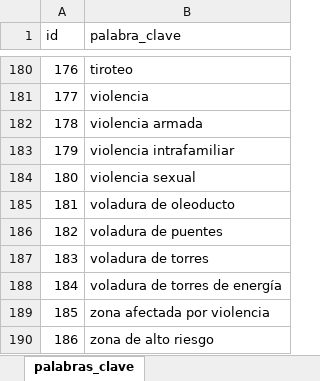
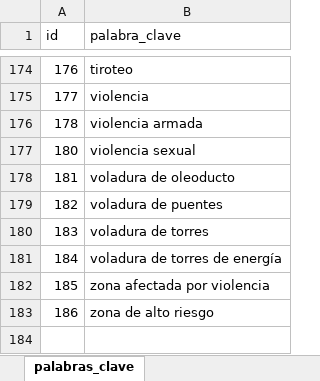
Before and after one commit to sergiouran/noticias_scraper, an Excel workbook: palabras_clave.xlsx, sheet palabras_clave, drawn as a sheet; only a part is shown, gaps mark what is left out; values as stored, in another font and other column widths than the file's, no borders; the diff covers the shown part only; the diff names each change by its address in the sheet, - before the commit and + after, or states it on an @@ line.

```diff
--- a/palabras_clave.xlsx (sheet palabras_clave)
+++ b/palabras_clave.xlsx (sheet palabras_clave)
-row 183: 179 | violencia intrafamiliar
```
Also changed, not shown: 6 removed rows elsewhere in this sheet.
